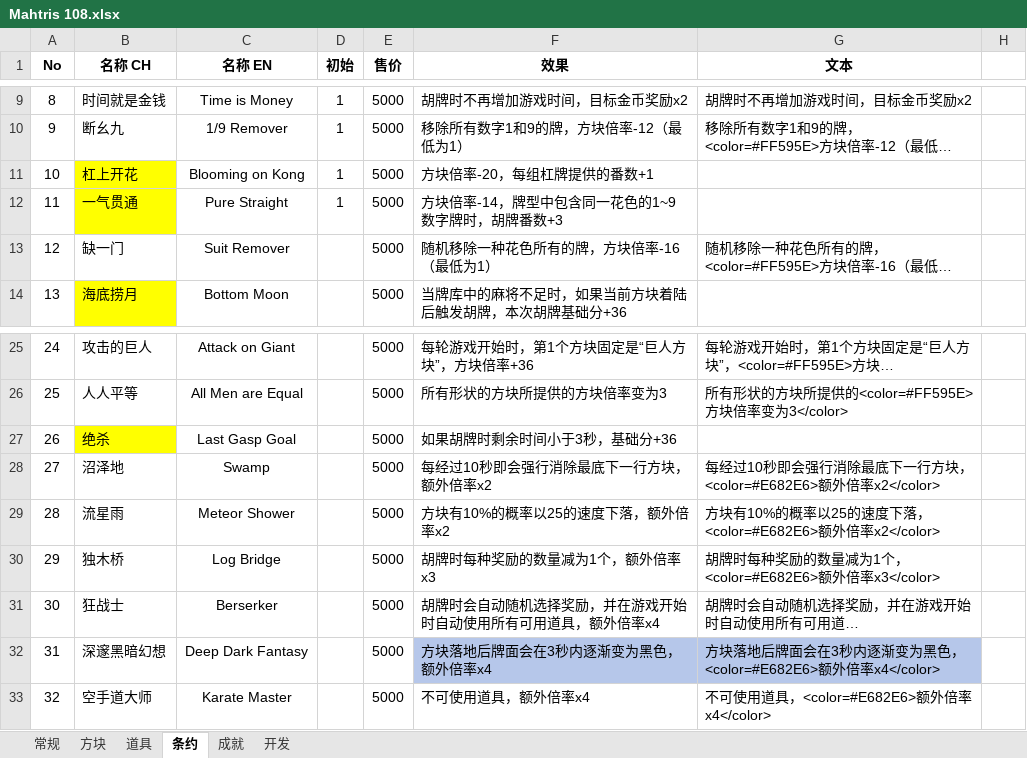
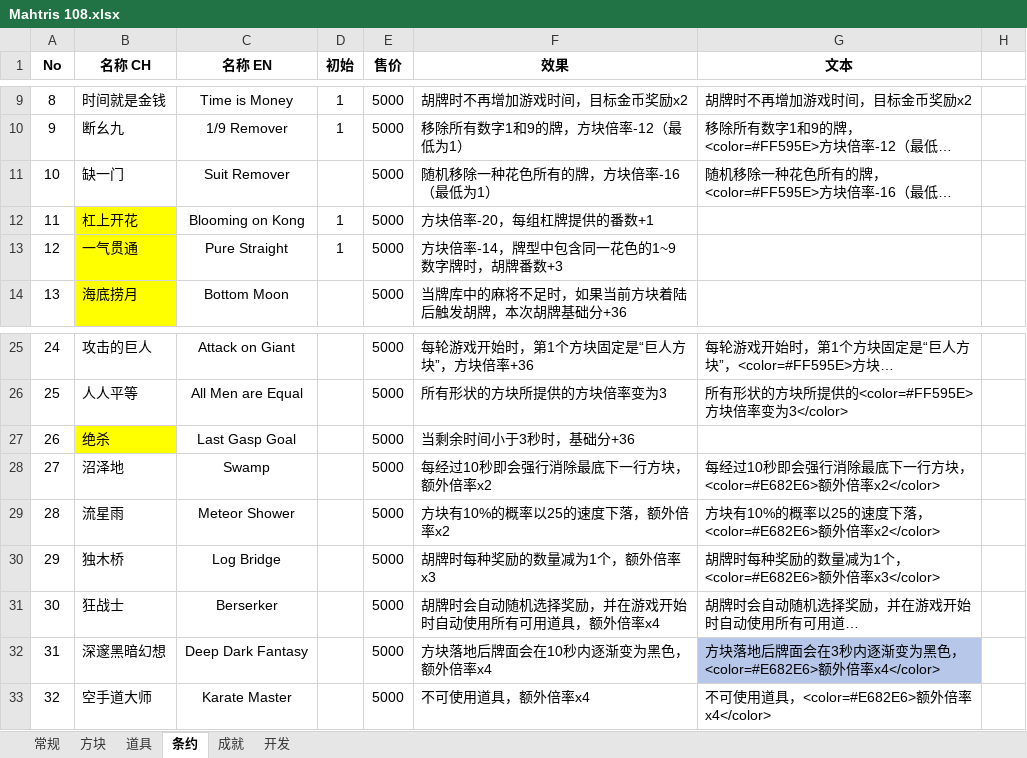
Before and after one commit to zxy199193/Mahtris-108, an Excel workbook: Mahtris 108/Assets/Document/Mahtris 108.xlsx, sheet 条约, drawn as a sheet; only a part is shown, gaps mark what is left out; long unchanged cells end in …; values as stored, in another font and other column widths than the file's, no borders; addresses are those after the commit; the diff names each change by its address in the sheet, - before the commit and + after, or states it on an @@ line.

```diff
--- a/Mahtris 108/Assets/Document/Mahtris 108.xlsx (sheet 条约)
+++ b/Mahtris 108/Assets/Document/Mahtris 108.xlsx (sheet 条约)
@@ row 13 moved to row 11: 10 @@
@@ column A (No) renumbered between rows 12 and 13 @@
-F27 (效果): 如果胡牌时剩余时间小于3秒，基础分+36
+F27 (效果): 当剩余时间小于3秒时，基础分+36
-F32 (效果): 方块落地后牌面会在3秒内逐渐变为黑色，额外倍率x4
+F32 (效果): 方块落地后牌面会在10秒内逐渐变为黑色，额外倍率x4
-F32 fill: #B6C7EA
+F32 fill: none
```
Also changed, not shown: sheet 道具, 23 other files.
